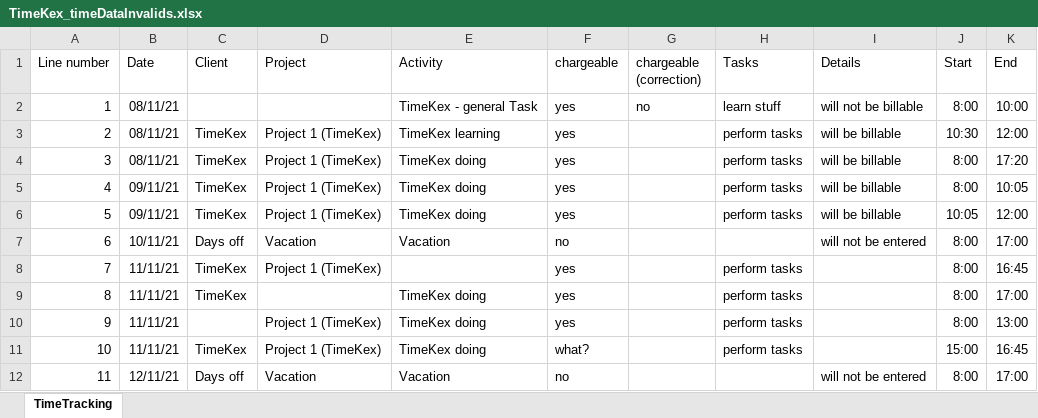
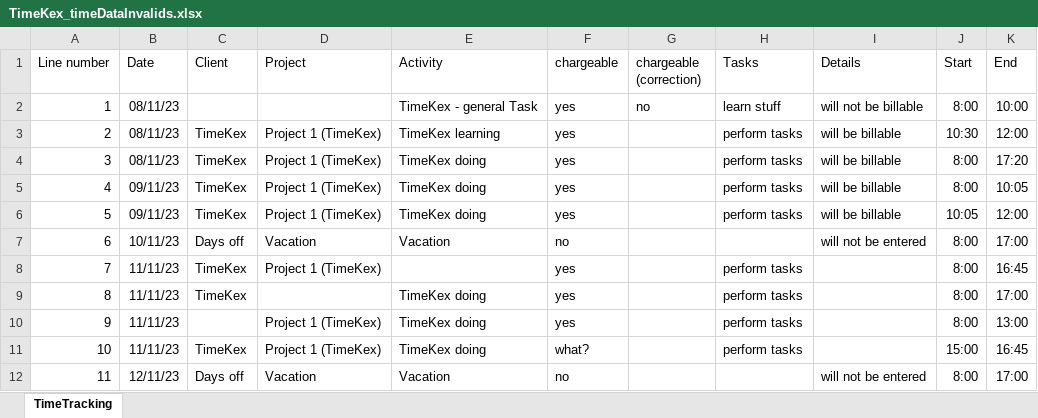
Before and after one commit to KatjaGlassConsulting/TimeKex, an Excel workbook: exampleFiles/TimeKex_timeDataInvalids.xlsx, sheet TimeTracking, drawn as a sheet; values as stored, in another font and other column widths than the file's, no borders; table styles not drawn; the diff names each change by its address in the sheet, - before the commit and + after, or states it on an @@ line.

```diff
--- a/exampleFiles/TimeKex_timeDataInvalids.xlsx (sheet TimeTracking)
+++ b/exampleFiles/TimeKex_timeDataInvalids.xlsx (sheet TimeTracking)
-B2:B4 (Date): 08/11/21
+B2:B4 (Date): 08/11/23
-B5:B6 (Date): 09/11/21
+B5:B6 (Date): 09/11/23
-B7 (Date): 10/11/21
+B7 (Date): 10/11/23
-B8:B11 (Date): 11/11/21
+B8:B11 (Date): 11/11/23
-B12 (Date): 12/11/21
+B12 (Date): 12/11/23
```
Also changed, not shown: exampleFiles/TimeKex_createData.xlsx, exampleFiles/TimeKex_timeData.xlsx, 14 other files.
